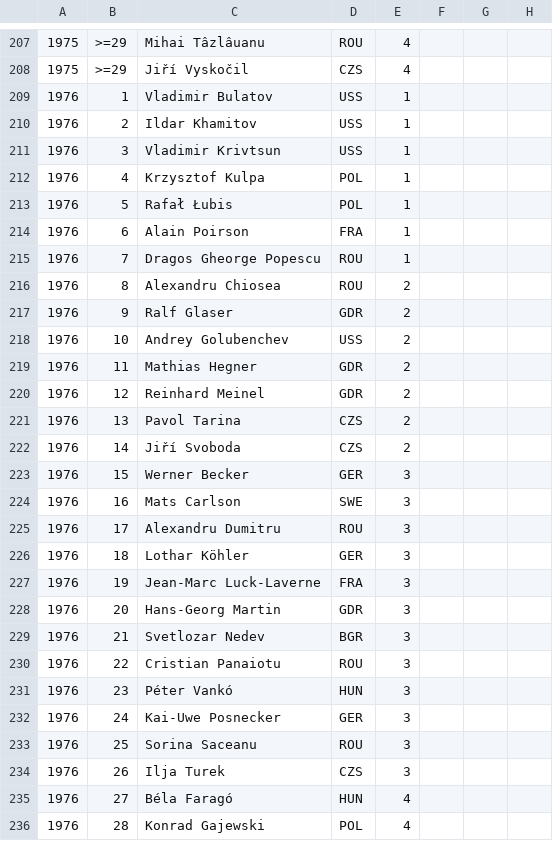
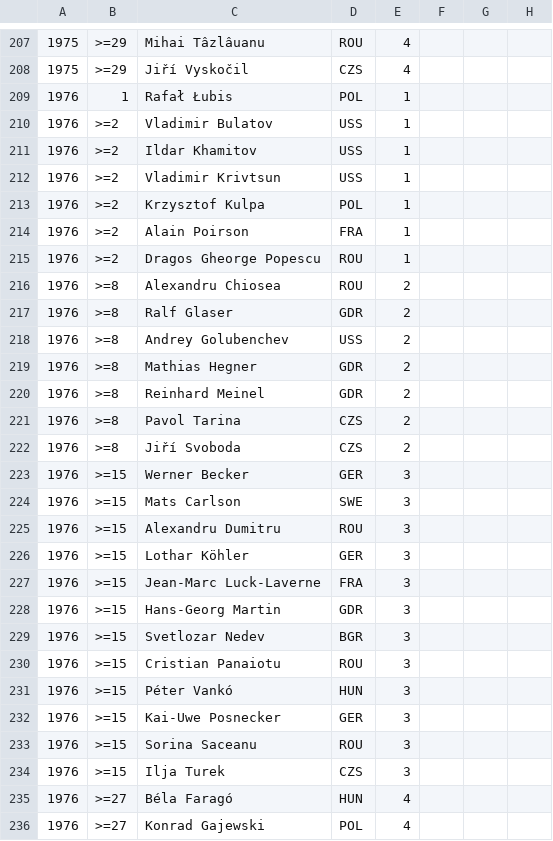
Before and after one commit to abeakkas/ipho-unofficial.org, a CSV file: search/estudiantes.csv, drawn as a sheet; only a part is shown, gaps mark what is left out; the diff covers the shown part only.

```diff
--- a/search/estudiantes.csv
+++ b/search/estudiantes.csv
@@ -208,29 +208,29 @@
 1975,>=29,Jiří Vyskočil,CZS,4,,,
-1976,1,Vladimir Bulatov,USS,1,,,
-1976,2,Ildar Khamitov,USS,1,,,
-1976,3,Vladimir Krivtsun,USS,1,,,
-1976,4,Krzysztof Kulpa,POL,1,,,
-1976,5,Rafał Łubis,POL,1,,,
-1976,6,Alain Poirson,FRA,1,,,
-1976,7,Dragos Gheorge Popescu,ROU,1,,,
-1976,8,Alexandru Chiosea,ROU,2,,,
-1976,9,Ralf Glaser,GDR,2,,,
-1976,10,Andrey Golubenchev,USS,2,,,
-1976,11,Mathias Hegner,GDR,2,,,
-1976,12,Reinhard Meinel,GDR,2,,,
-1976,13,Pavol Tarina,CZS,2,,,
-1976,14,Jiří Svoboda,CZS,2,,,
-1976,15,Werner Becker,GER,3,,,
-1976,16,Mats Carlson,SWE,3,,,
-1976,17,Alexandru Dumitru,ROU,3,,,
-1976,18,Lothar Köhler,GER,3,,,
-1976,19,Jean-Marc Luck-Laverne,FRA,3,,,
-1976,20,Hans-Georg Martin,GDR,3,,,
-1976,21,Svetlozar Nedev,BGR,3,,,
-1976,22,Cristian Panaiotu,ROU,3,,,
-1976,23,Péter Vankó,HUN,3,,,
-1976,24,Kai-Uwe Posnecker,GER,3,,,
-1976,25,Sorina Saceanu,ROU,3,,,
-1976,26,Ilja Turek,CZS,3,,,
-1976,27,Béla Faragó,HUN,4,,,
-1976,28,Konrad Gajewski,POL,4,,,
+1976,1,Rafał Łubis,POL,1,,,
+1976,>=2,Vladimir Bulatov,USS,1,,,
+1976,>=2,Ildar Khamitov,USS,1,,,
+1976,>=2,Vladimir Krivtsun,USS,1,,,
+1976,>=2,Krzysztof Kulpa,POL,1,,,
+1976,>=2,Alain Poirson,FRA,1,,,
+1976,>=2,Dragos Gheorge Popescu,ROU,1,,,
+1976,>=8,Alexandru Chiosea,ROU,2,,,
+1976,>=8,Ralf Glaser,GDR,2,,,
+1976,>=8,Andrey Golubenchev,USS,2,,,
+1976,>=8,Mathias Hegner,GDR,2,,,
+1976,>=8,Reinhard Meinel,GDR,2,,,
+1976,>=8,Pavol Tarina,CZS,2,,,
+1976,>=8,Jiří Svoboda,CZS,2,,,
+1976,>=15,Werner Becker,GER,3,,,
+1976,>=15,Mats Carlson,SWE,3,,,
+1976,>=15,Alexandru Dumitru,ROU,3,,,
+1976,>=15,Lothar Köhler,GER,3,,,
+1976,>=15,Jean-Marc Luck-Laverne,FRA,3,,,
+1976,>=15,Hans-Georg Martin,GDR,3,,,
+1976,>=15,Svetlozar Nedev,BGR,3,,,
+1976,>=15,Cristian Panaiotu,ROU,3,,,
+1976,>=15,Péter Vankó,HUN,3,,,
+1976,>=15,Kai-Uwe Posnecker,GER,3,,,
+1976,>=15,Sorina Saceanu,ROU,3,,,
+1976,>=15,Ilja Turek,CZS,3,,,
+1976,>=27,Béla Faragó,HUN,4,,,
+1976,>=27,Konrad Gajewski,POL,4,,,
```
Also changed, not shown: 51 edited cells elsewhere in this file, src/database/estudiantes.csv, 13 other files.
